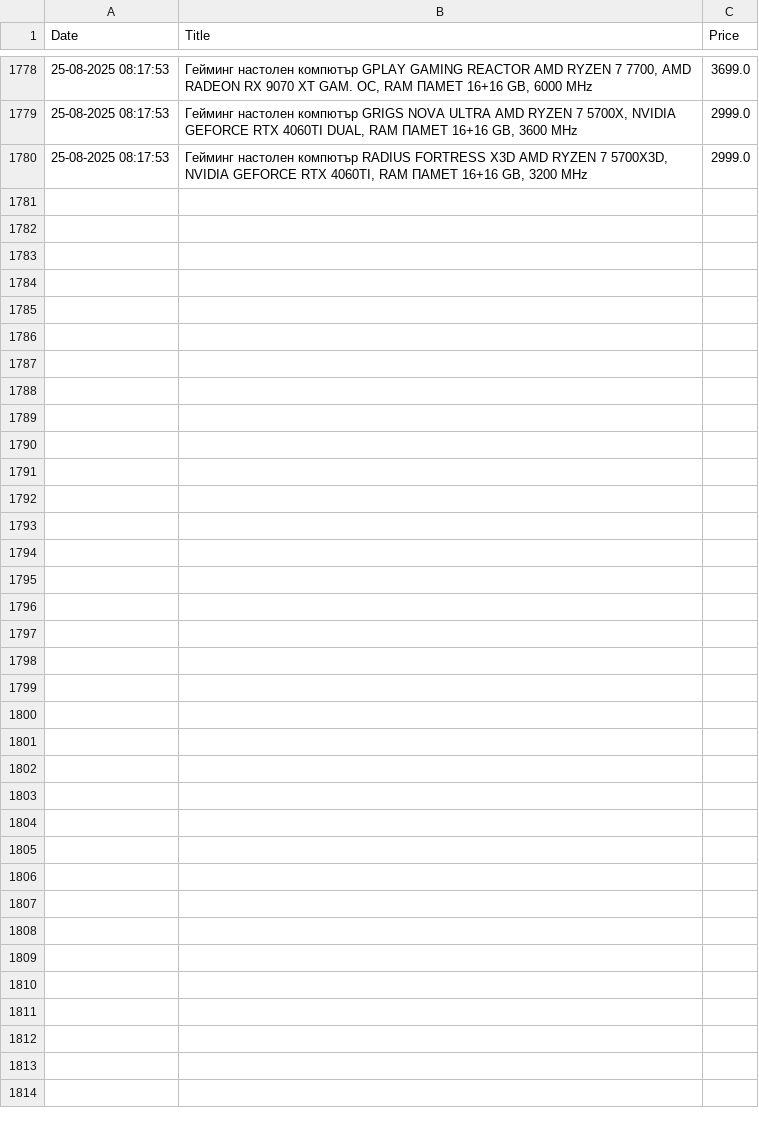
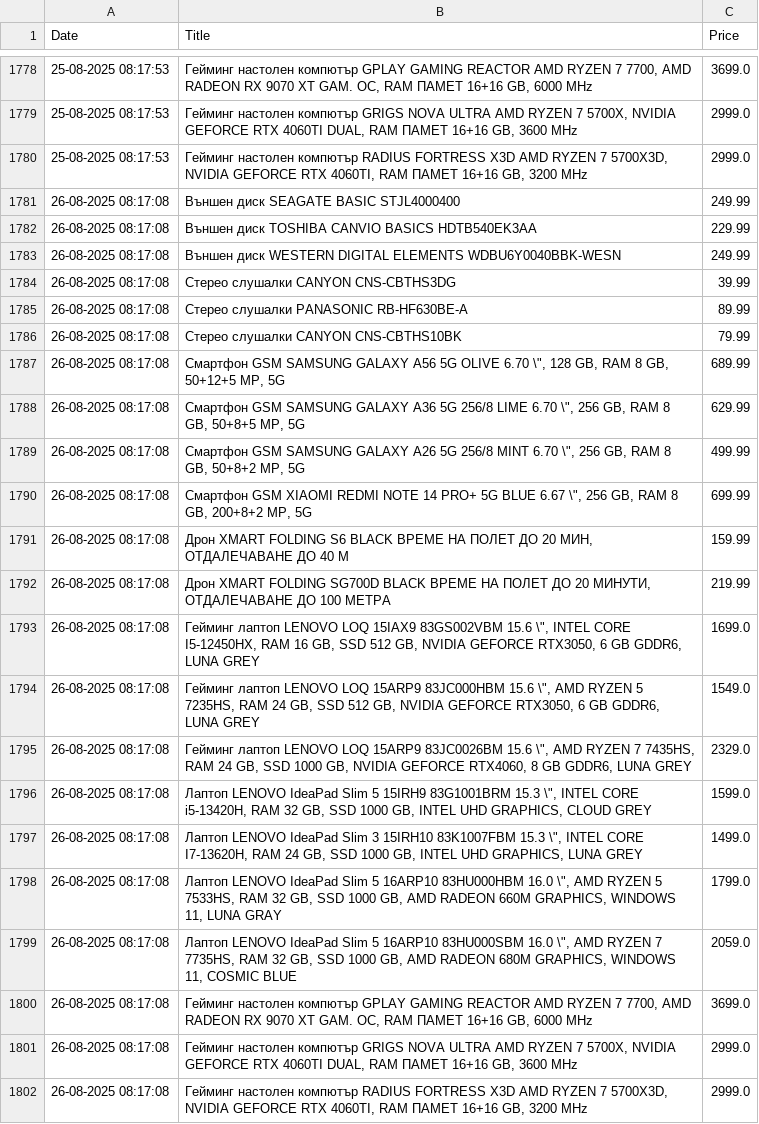
Before and after one commit to vislupus/price-tracker, a CSV file: data/hdd_data.csv, drawn as a sheet; only a part is shown, gaps mark what is left out; the diff names each change by its address in the sheet, - before the commit and + after, or states it on an @@ line.

```diff
--- a/data/hdd_data.csv
+++ b/data/hdd_data.csv
+row 1781: 26-08-2025 08:17:08 | Външен диск SEAGATE BASIC STJL4000400 | 249.99
+row 1782: 26-08-2025 08:17:08 | Външен диск TOSHIBA CANVIO BASICS HDTB540EK3AA | 229.99
+row 1783: 26-08-2025 08:17:08 | Външен диск WESTERN DIGITAL ELEMENTS WDBU6Y0040BBK-WESN | 249.99
+row 1784: 26-08-2025 08:17:08 | Стерео слушалки CANYON CNS-CBTHS3DG | 39.99
+row 1785: 26-08-2025 08:17:08 | Стерео слушалки PANASONIC RB-HF630BE-A | 89.99
+row 1786: 26-08-2025 08:17:08 | Стерео слушалки CANYON CNS-CBTHS10BK | 79.99
+row 1787: 26-08-2025 08:17:08 | Смартфон GSM SAMSUNG GALAXY A56 5G OLIVE 6.70 \", 128 GB, RAM 8 GB, 50+12+5 MP, 5G | 689.99
+row 1788: 26-08-2025 08:17:08 | Смартфон GSM SAMSUNG GALAXY A36 5G 256/8 LIME 6.70 \", 256 GB, RAM 8 GB, 50+8+5 MP, 5G | 629.99
+row 1789: 26-08-2025 08:17:08 | Смартфон GSM SAMSUNG GALAXY A26 5G 256/8 MINT 6.70 \", 256 GB, RAM 8 GB, 50+8+2 MP, 5G | 499.99
+row 1790: 26-08-2025 08:17:08 | Смартфон GSM XIAOMI REDMI NOTE 14 PRO+ 5G BLUE 6.67 \", 256 GB, RAM 8 GB, 200+8+2 MP, 5G | 699.99
+row 1791: 26-08-2025 08:17:08 | Дрон XMART FOLDING S6 BLACK ВРЕМЕ НА ПОЛЕТ ДО 20 МИН, ОТДАЛЕЧАВАНЕ ДО 40 М | 159.99
+row 1792: 26-08-2025 08:17:08 | Дрон XMART FOLDING SG700D BLACK ВРЕМЕ НА ПОЛЕТ ДО 20 МИНУТИ, ОТДАЛЕЧАВАНЕ ДО 100 МЕТРА | 219.99
+row 1793: 26-08-2025 08:17:08 | Гейминг лаптоп LENOVO LOQ 15IAX9 83GS002VBM 15.6 \", INTEL CORE I5-12450HX, RAM 16 GB, SSD 512 GB, NVIDIA GEFORCE RTX3050, 6 GB GDDR6, LUNA GREY | 1699.0
+row 1794: 26-08-2025 08:17:08 | Гейминг лаптоп LENOVO LOQ 15ARP9 83JC000HBM 15.6 \", AMD RYZEN 5 7235HS, RAM 24 GB, SSD 512 GB, NVIDIA GEFORCE RTX3050, 6 GB GDDR6, LUNA GREY | 1549.0
+row 1795: 26-08-2025 08:17:08 | Гейминг лаптоп LENOVO LOQ 15ARP9 83JC0026BM 15.6 \", AMD RYZEN 7 7435HS, RAM 24 GB, SSD 1000 GB, NVIDIA GEFORCE RTX4060, 8 GB GDDR6, LUNA GREY | 2329.0
+row 1796: 26-08-2025 08:17:08 | Лаптоп LENOVO IdeaPad Slim 5 15IRH9 83G1001BRM 15.3 \", INTEL CORE i5-13420H, RAM 32 GB, SSD 1000 GB, INTEL UHD GRAPHICS, CLOUD GREY | 1599.0
+row 1797: 26-08-2025 08:17:08 | Лаптоп LENOVO IdeaPad Slim 3 15IRH10 83K1007FBM 15.3 \", INTEL CORE I7-13620H, RAM 24 GB, SSD 1000 GB, INTEL UHD GRAPHICS, LUNA GREY | 1499.0
+row 1798: 26-08-2025 08:17:08 | Лаптоп LENOVO IdeaPad Slim 5 16ARP10 83HU000HBM 16.0 \", AMD RYZEN 5 7533HS, RAM 32 GB, SSD 1000 GB, AMD RADEON 660M GRAPHICS, WINDOWS 11, LUNA GRAY | 1799.0
+row 1799: 26-08-2025 08:17:08 | Лаптоп LENOVO IdeaPad Slim 5 16ARP10 83HU000SBM 16.0 \", AMD RYZEN 7 7735HS, RAM 32 GB, SSD 1000 GB, AMD RADEON 680M GRAPHICS, WINDOWS 11, COSMIC BLUE | 2059.0
+row 1800: 26-08-2025 08:17:08 | Гейминг настолен компютър GPLAY GAMING REACTOR AMD RYZEN 7 7700, AMD RADEON RX 9070 XT GAM. OC, RAM ПАМЕТ 16+16 GB, 6000 MHz | 3699.0
+row 1801: 26-08-2025 08:17:08 | Гейминг настолен компютър GRIGS NOVA ULTRA AMD RYZEN 7 5700X, NVIDIA GEFORCE RTX 4060TI DUAL, RAM ПАМЕТ 16+16 GB, 3600 MHz | 2999.0
+row 1802: 26-08-2025 08:17:08 | Гейминг настолен компютър RADIUS FORTRESS X3D AMD RYZEN 7 5700X3D, NVIDIA GEFORCE RTX 4060TI, RAM ПАМЕТ 16+16 GB, 3200 MHz | 2999.0
```
